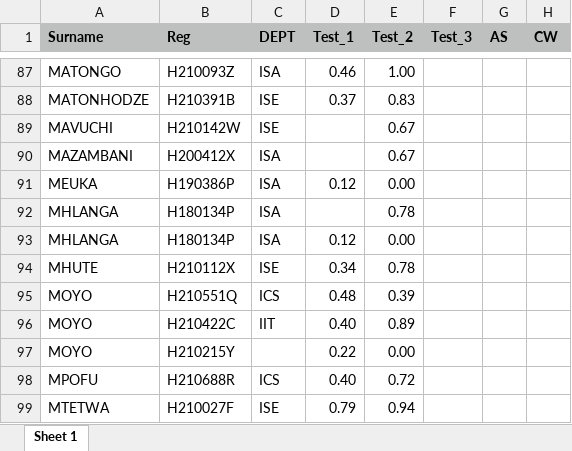
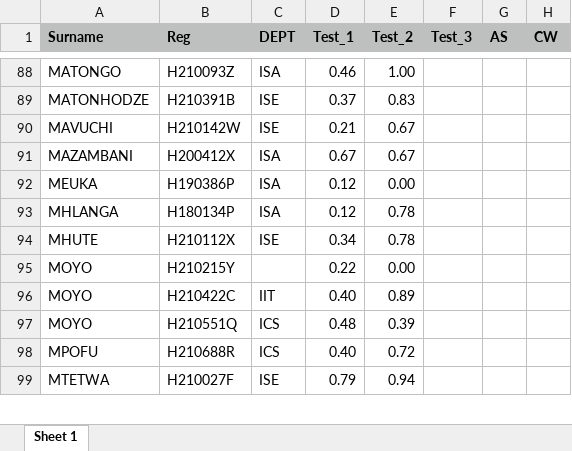
Before and after one commit to tnmutusva/course, an Excel workbook: cw11042021.xlsx, sheet Sheet 1, drawn as a sheet; only a part is shown, gaps mark what is left out; values as stored, in another font and other column widths than the file's, no borders; removed rows and columns are numbered as before the commit, all else as after; the diff covers the shown part only; the diff names each change by its address in the sheet, - before the commit and + after, or states it on an @@ line.

```diff
--- a/cw11042021.xlsx (sheet Sheet 1)
+++ b/cw11042021.xlsx (sheet Sheet 1)
-D90 (Test_1): (empty)
+D90 (Test_1): 0.21
-D91 (Test_1): (empty)
+D91 (Test_1): 0.67
-D93 (Test_1): (empty)
+D93 (Test_1): 0.12
-row 93: MHLANGA | H180134P | ISA | 0.12 | 0.00
@@ row 97 moved to row 95: MOYO @@
```
Also changed, not shown: 3 added rows, 1 removed row, 1 moved row and 39 edited cells elsewhere in this sheet.
